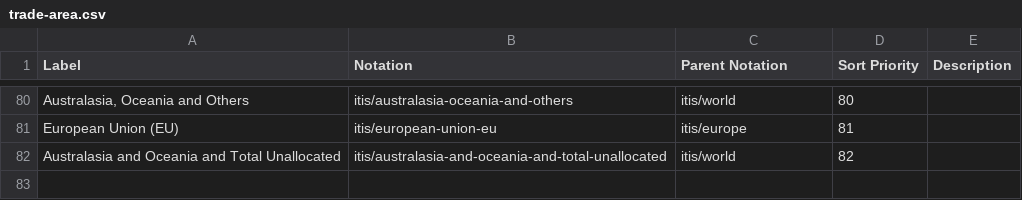
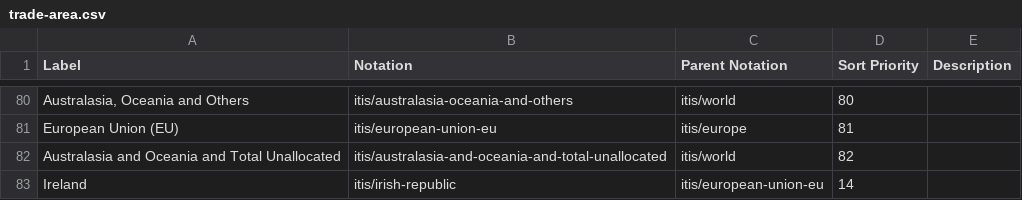
Before and after one commit to GSS-Cogs/family-trade, a CSV file: datasets/ONS-International-Trade-in-Services/codelists/trade-area.csv, drawn as a sheet; only a part is shown, gaps mark what is left out; the diff names each change by its address in the sheet, - before the commit and + after, or states it on an @@ line.

Commit message:
updated codelist

```diff
--- a/datasets/ONS-International-Trade-in-Services/codelists/trade-area.csv
+++ b/datasets/ONS-International-Trade-in-Services/codelists/trade-area.csv
+row 83: Ireland | itis/irish-republic | itis/european-union-eu | 14
```
